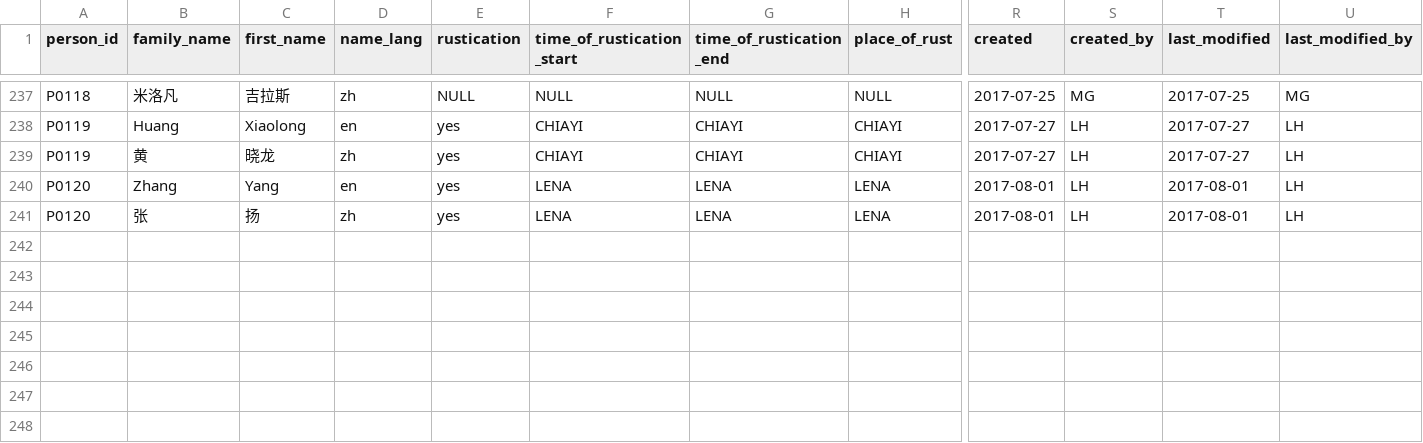
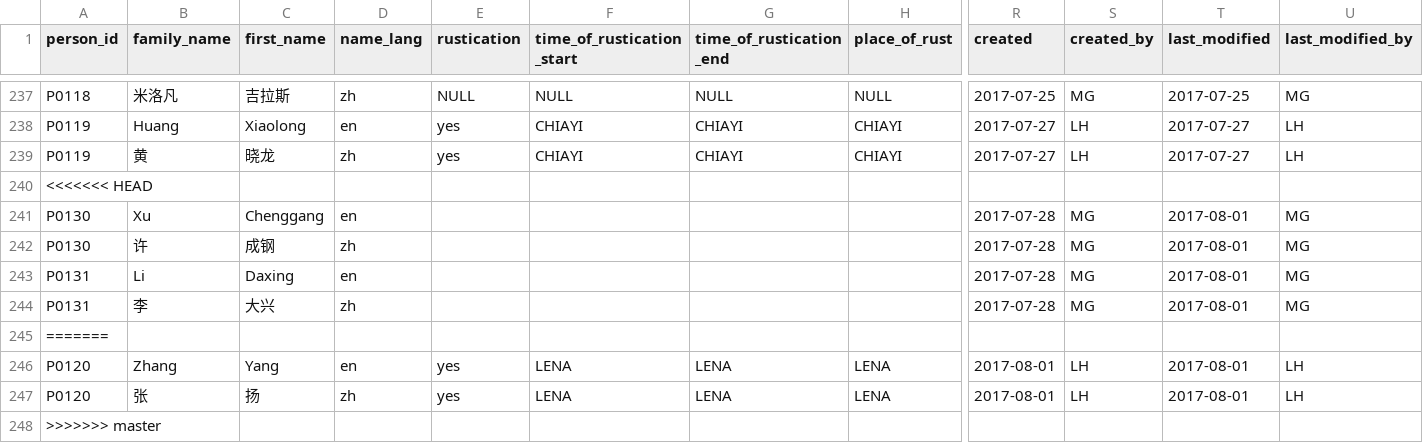
Before and after one commit to readchina/ReadAct, a CSV file: data/Person.csv, drawn as a sheet; only a part is shown, gaps mark what is left out; rows hold the shown columns only; the diff names each change by its address in the sheet, - before the commit and + after, or states it on an @@ line.

Commit message:
Completing entries on Djilas (#48)
* added readers and sources

I added the readers from the "old" column to the act file and the sources to the text file.
I still have to find the biographical data for 2 readers.

* Person-numbers

I changed the numbers for 2 readers from 0120/0121 to 0130/0131

* commit changes from text file

* changing act type

I deleted act type "to find" and put AT01 in the Act file instead

* deleted an entry

I guess it would be better to add this entry in a new branch

```diff
--- a/data/Person.csv
+++ b/data/Person.csv
+row 240: <<<<<<< HEAD
+row 241: P0130 | Xu | Chenggang | en |  |  |  |  | 2017-07-28 | MG | 2017-08-01 | MG
+row 242: P0130 | 许 | 成钢 | zh |  |  |  |  | 2017-07-28 | MG | 2017-08-01 | MG
+row 243: P0131 | Li | Daxing | en |  |  |  |  | 2017-07-28 | MG | 2017-08-01 | MG
+row 244: P0131 | 李 | 大兴 | zh |  |  |  |  | 2017-07-28 | MG | 2017-08-01 | MG
+row 245: =======
+row 248: >>>>>>> master
```
Also changed, not shown: data/Act.csv.
